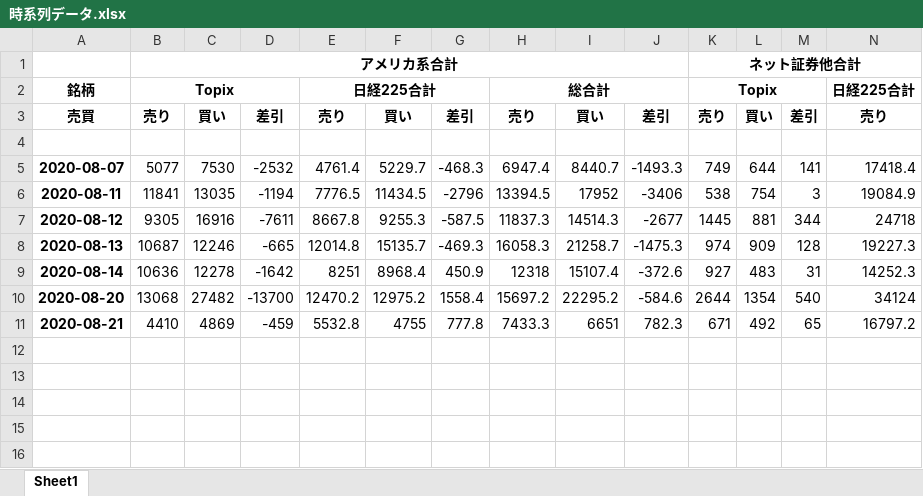
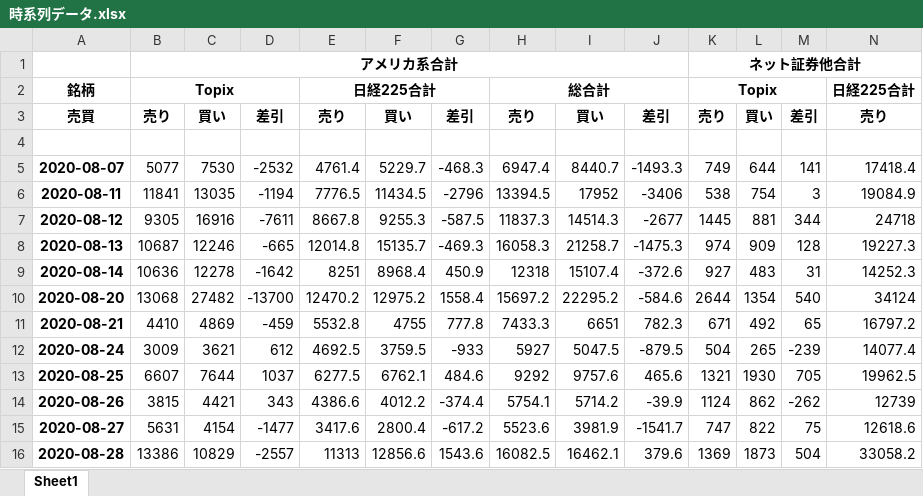
Before and after one commit to Makoto1021/JPX_Future_App, an Excel workbook: 完成データ/時系列データ.xlsx, sheet Sheet1, drawn as a sheet; only a part is shown; values as stored, in another font and other column widths than the file's, no borders; rows hold the shown columns only; the diff names each change by its address in the sheet, - before the commit and + after, or states it on an @@ line.

```diff
--- a/完成データ/時系列データ.xlsx (sheet Sheet1)
+++ b/完成データ/時系列データ.xlsx (sheet Sheet1)
+row 12: 2020-08-24 | 3009 | 3621 | 612 | 4692.5 | 3759.5 | -933 | 5927 | 5047.5 | -879.5 | 504 | 265 | -239 | 14077.4
+row 13: 2020-08-25 | 6607 | 7644 | 1037 | 6277.5 | 6762.1 | 484.6 | 9292 | 9757.6 | 465.6 | 1321 | 1930 | 705 | 19962.5
+row 14: 2020-08-26 | 3815 | 4421 | 343 | 4386.6 | 4012.2 | -374.4 | 5754.1 | 5714.2 | -39.9 | 1124 | 862 | -262 | 12739
+row 15: 2020-08-27 | 5631 | 4154 | -1477 | 3417.6 | 2800.4 | -617.2 | 5523.6 | 3981.9 | -1541.7 | 747 | 822 | 75 | 12618.6
+row 16: 2020-08-28 | 13386 | 10829 | -2557 | 11313 | 12856.6 | 1543.6 | 16082.5 | 16462.1 | 379.6 | 1369 | 1873 | 504 | 33058.2
```
Also changed, not shown: 完成データ/時系列グループ別合計データ.xlsx, 完成データ/時系列地域別合計データ.xlsx, 49 other files.
